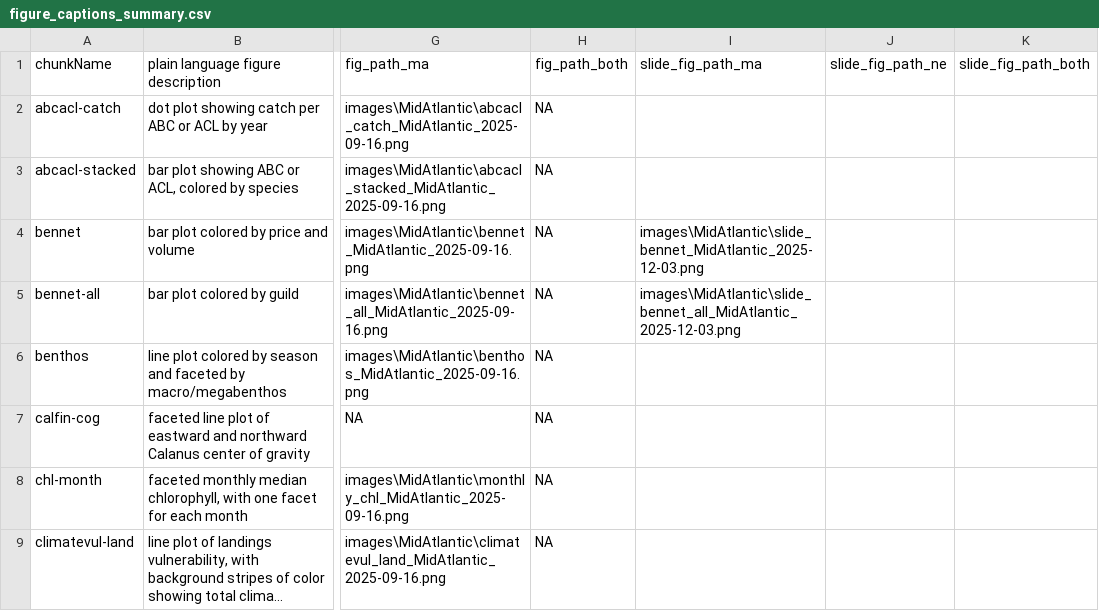
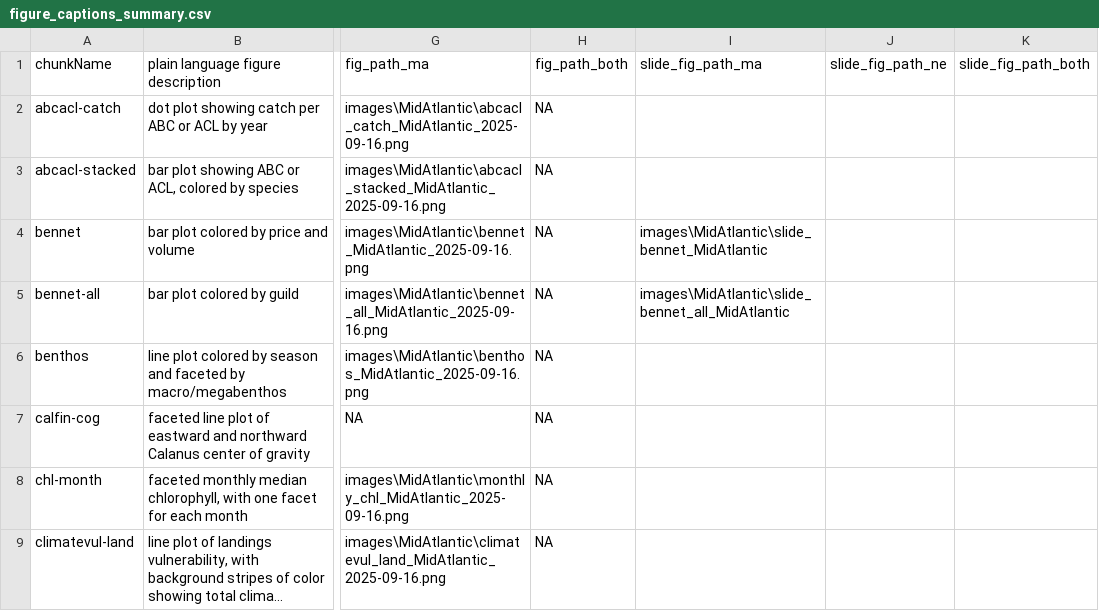
Before and after one commit to NEFSC/READ-EDAB-SOE_reports, a CSV file: utils/figure_captions_summary.csv, drawn as a sheet; only a part is shown, gaps mark what is left out; long unchanged cells end in …; the diff names each change by its address in the sheet, - before the commit and + after, or states it on an @@ line.

```diff
--- a/utils/figure_captions_summary.csv
+++ b/utils/figure_captions_summary.csv
-I4 (slide_fig_path_ma): images\MidAtlantic\slide_bennet_MidAtlantic_2025-12-03.png
+I4 (slide_fig_path_ma): images\MidAtlantic\slide_bennet_MidAtlantic
-I5 (slide_fig_path_ma): images\MidAtlantic\slide_bennet_all_MidAtlantic_2025-12-03.png
+I5 (slide_fig_path_ma): images\MidAtlantic\slide_bennet_all_MidAtlantic
```
Also changed, not shown: 5 other files.
